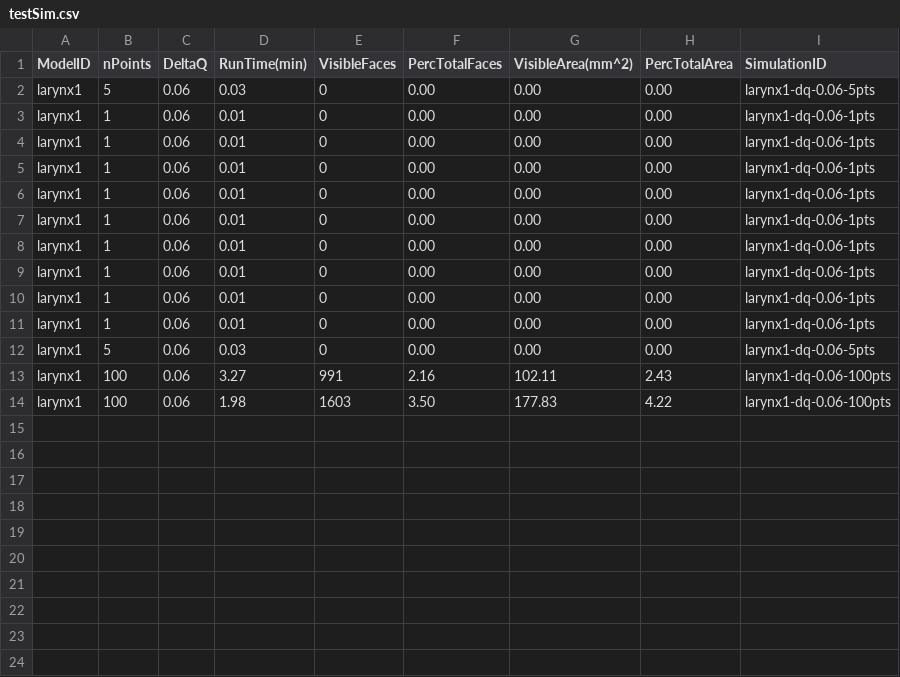
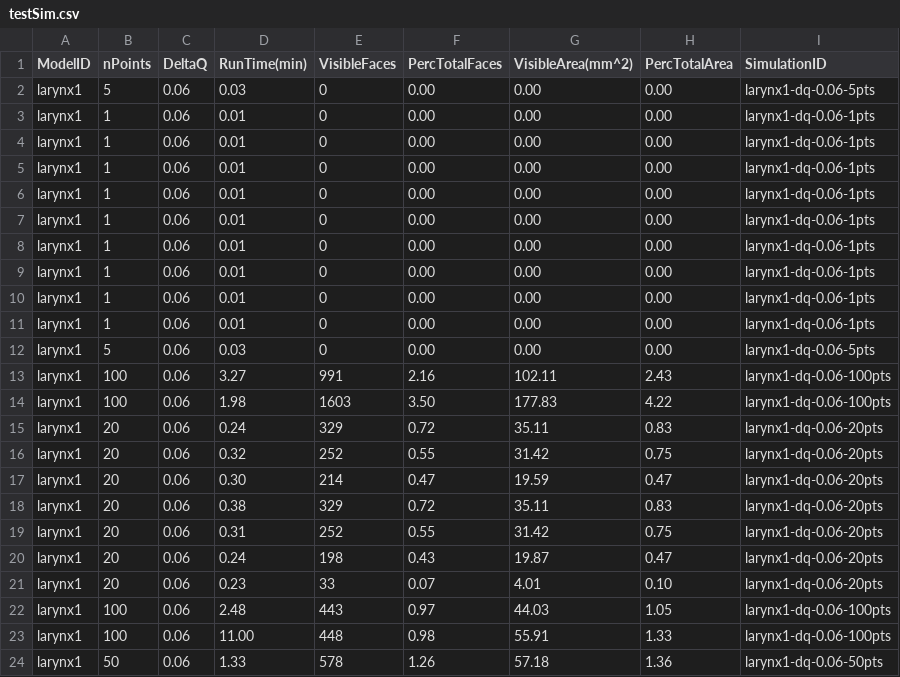
Before and after one commit to comet-lab/SPIE-2021, a CSV file: src/testSim.csv, drawn as a sheet.

Commit message:
working simulation code for CAAR

```diff
--- a/src/testSim.csv
+++ b/src/testSim.csv
@@ -14 +14,11 @@ larynx1,100,0.06,3.27,991,2.16,102.11,2.43,larynx1-dq-0.06-100pts
 larynx1,100,0.06,1.98,1603,3.50,177.83,4.22,larynx1-dq-0.06-100pts
+larynx1,20,0.06,0.24,329,0.72,35.11,0.83,larynx1-dq-0.06-20pts
+larynx1,20,0.06,0.32,252,0.55,31.42,0.75,larynx1-dq-0.06-20pts
+larynx1,20,0.06,0.30,214,0.47,19.59,0.47,larynx1-dq-0.06-20pts
+larynx1,20,0.06,0.38,329,0.72,35.11,0.83,larynx1-dq-0.06-20pts
+larynx1,20,0.06,0.31,252,0.55,31.42,0.75,larynx1-dq-0.06-20pts
+larynx1,20,0.06,0.24,198,0.43,19.87,0.47,larynx1-dq-0.06-20pts
+larynx1,20,0.06,0.23,33,0.07,4.01,0.10,larynx1-dq-0.06-20pts
+larynx1,100,0.06,2.48,443,0.97,44.03,1.05,larynx1-dq-0.06-100pts
+larynx1,100,0.06,11.00,448,0.98,55.91,1.33,larynx1-dq-0.06-100pts
+larynx1,50,0.06,1.33,578,1.26,57.18,1.36,larynx1-dq-0.06-50pts
```
Also changed, not shown: 6 other files.
